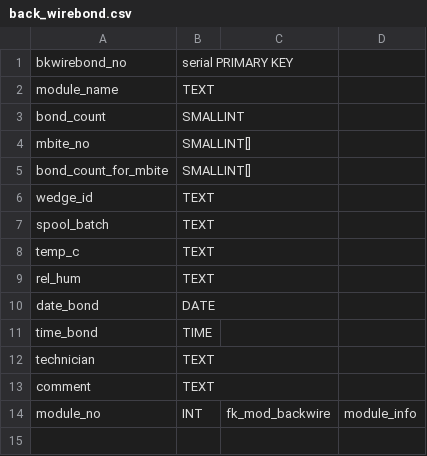
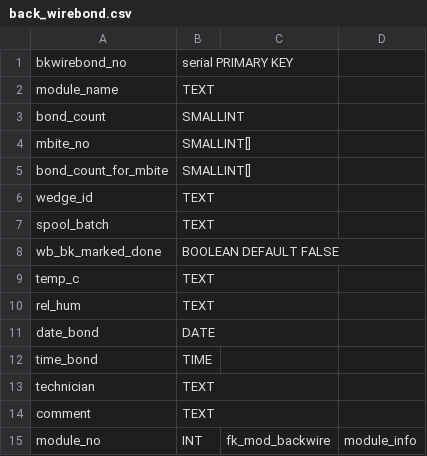
Before and after one commit to cmu-hgc-mac/HGC_DB_postgres, a CSV file: dbase_info/back_wirebond.csv, drawn as a sheet.

Commit message:
Added wb_fr/bk marked_done column

```diff
--- a/dbase_info/back_wirebond.csv
+++ b/dbase_info/back_wirebond.csv
@@ -7,2 +7,3 @@ wedge_id,TEXT,,
 spool_batch,TEXT,,
+wb_bk_marked_done,BOOLEAN DEFAULT FALSE,,
 temp_c,TEXT,,
```
Also changed, not shown: dbase_info/front_wirebond.csv.
